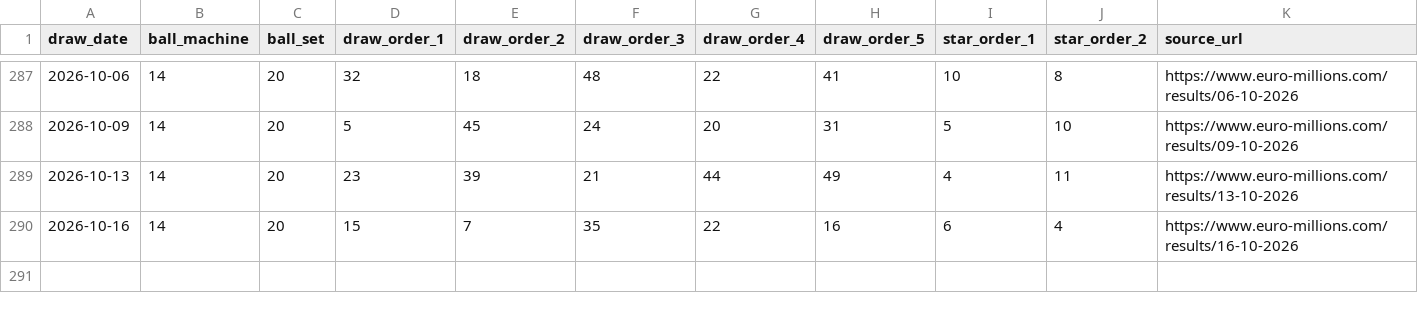
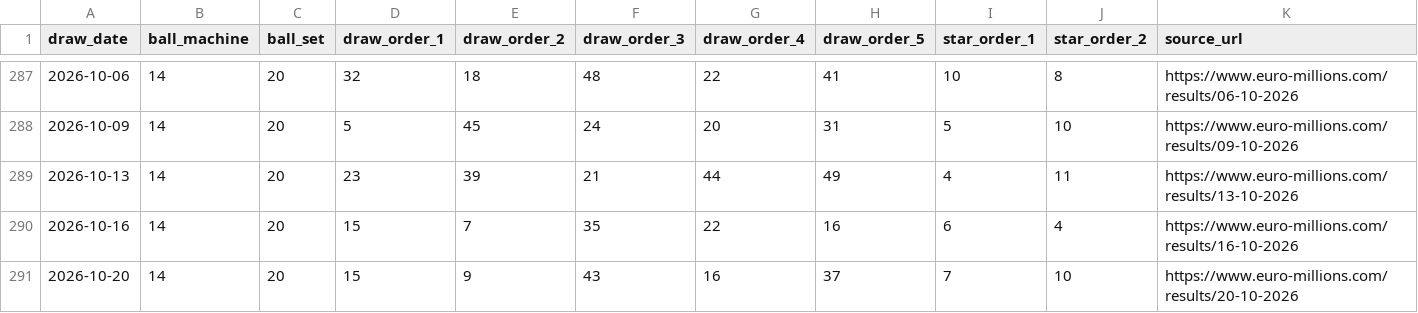
Before and after one commit to Ni-lz/pat-alyzer, a CSV file: data/external/euromillions_machine_metadata.csv, drawn as a sheet; only a part is shown, gaps mark what is left out; rows hold the shown columns only; the diff names each change by its address in the sheet, - before the commit and + after, or states it on an @@ line.

```diff
--- a/data/external/euromillions_machine_metadata.csv
+++ b/data/external/euromillions_machine_metadata.csv
+row 291: 2026-10-20 | 14 | 20 | 15 | 9 | 43 | 16 | 37 | 7 | 10 | https://www.euro-millions.com/results/20-10-2026
```
Also changed, not shown: data/processed/draws_enriched.csv, data/processed/financial_raw.csv, 33 other files.
